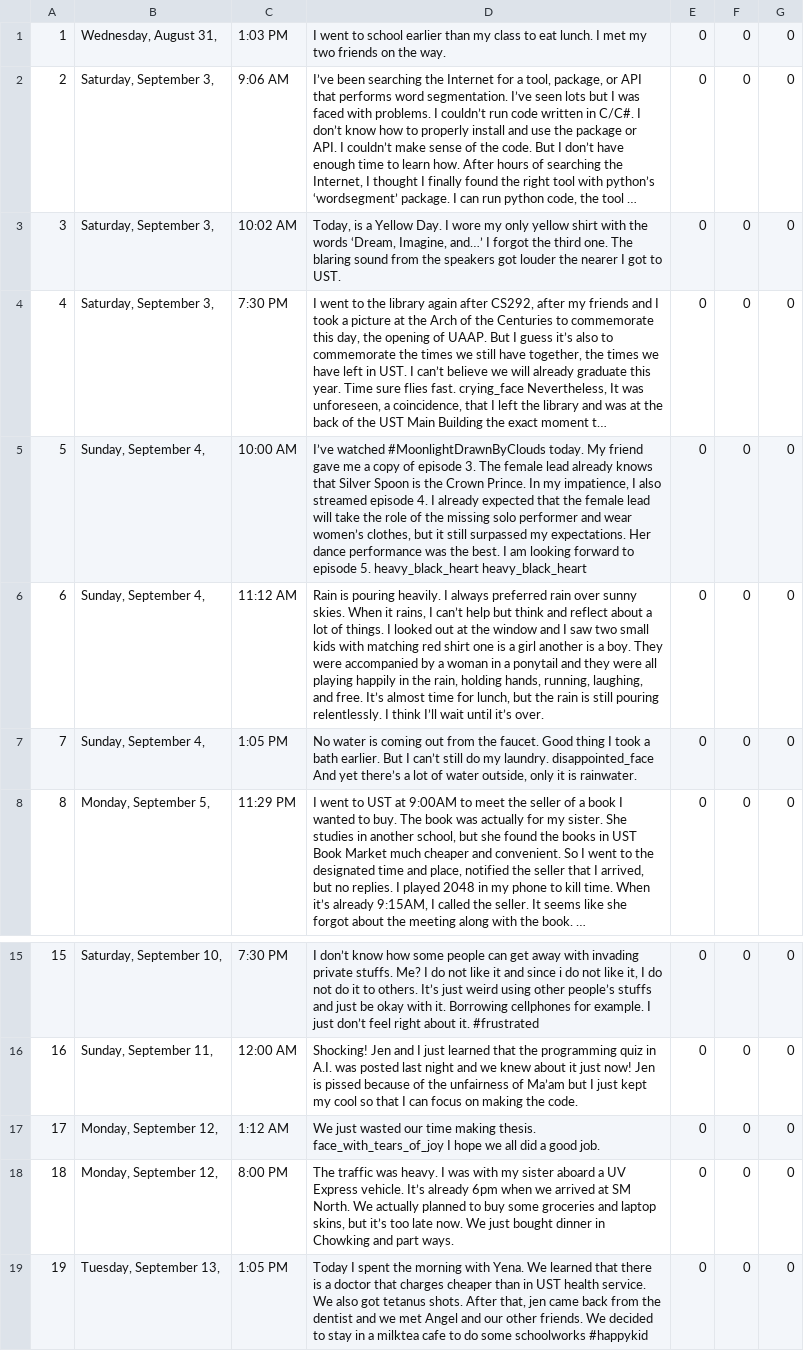
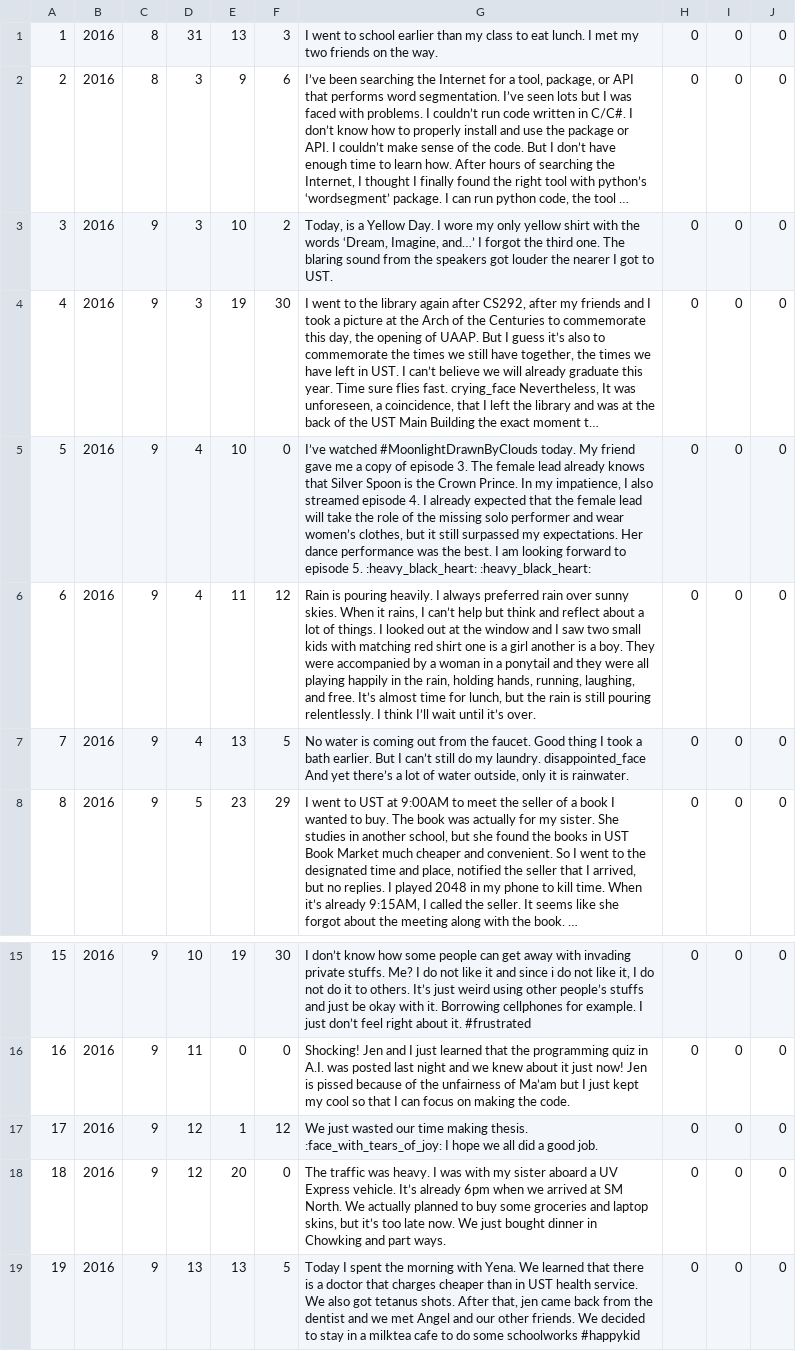
Before and after one commit to angelamiranda11/MoodLog, a CSV file: wpf-moodlog/wpf-moodlog/Data/entries_2.csv, drawn as a sheet; only a part is shown, gaps mark what is left out; long unchanged cells end in …; removed rows and columns are numbered as before the commit, all else as after; the diff names each change by its address in the sheet, - before the commit and + after, or states it on an @@ line.

Commit message:
Applied algo to entries

```diff
--- a/wpf-moodlog/wpf-moodlog/Data/entries_2.csv
+++ b/wpf-moodlog/wpf-moodlog/Data/entries_2.csv
-column B, rows 1-8: Wednesday, August 31, | Saturday, September 3, | Saturday, September 3, | Saturday, September 3, | Sunday, September 4, | Sunday, September 4, | Sunday, September 4, | Monday, September 5,; rows 15-19: Saturday, September 10, | Sunday, September 11, | Monday, September 12, | Monday, September 12, | Tuesday, September 13,
-column C, rows 1-8: 1:03 PM | 9:06 AM | 10:02 AM | 7:30 PM | 10:00 AM | 11:12 AM | 1:05 PM | 11:29 PM; rows 15-19: 7:30 PM | 12:00 AM | 1:12 AM | 8:00 PM | 1:05 PM
+column B, rows 1-8: all 2016; rows 15-19: all 2016
+column C, rows 1-8: 8 | 8 | 9 | 9 | 9 | 9 | 9 | 9; rows 15-19: all 9
+column D, rows 1-8: 31 | 3 | 3 | 3 | 4 | 4 | 4 | 5; rows 15-19: 10 | 11 | 12 | 12 | 13
+column E, rows 1-8: 13 | 9 | 10 | 19 | 10 | 11 | 13 | 23; rows 15-19: 19 | 0 | 1 | 20 | 13
+column F, rows 1-8: 3 | 6 | 2 | 30 | 0 | 12 | 5 | 29; rows 15-19: 30 | 0 | 12 | 0 | 5
-G5: …episode 5. heavy_black_heart heavy_black_heart
+G5: …episode 5. :heavy_black_heart: :heavy_black_heart:
-G17: …making thesis. face_with_tears_of_joy I hope…
+G17: …making thesis. :face_with_tears_of_joy: I hope…
```
Also changed, not shown: wpf-moodlog/wpf-moodlog/Data/entries_1.csv, wpf-moodlog/wpf-moodlog/Data/entries_3.csv, 1 other file.
